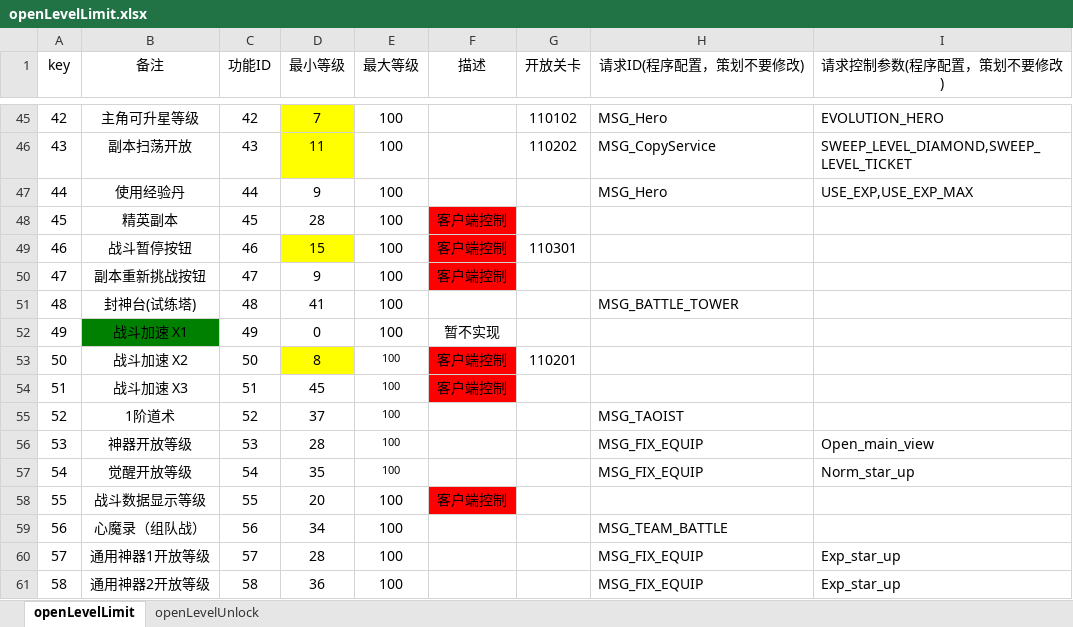
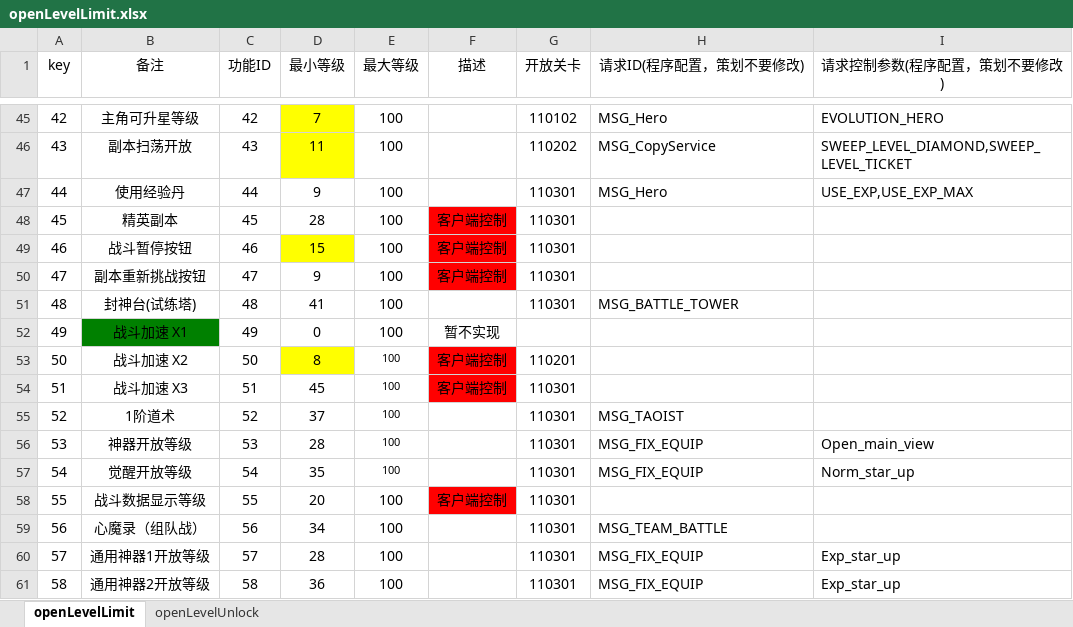
Before and after one commit to cietwwl/Server-1, an Excel workbook: server/FSApp/doc/功能开放/openLevelLimit.xlsx, sheet openLevelLimit, drawn as a sheet; only a part is shown, gaps mark what is left out; values as stored, in another font and other column widths than the file's, no borders; the diff covers the shown part only; the diff names each change by its address in the sheet, - before the commit and + after, or states it on an @@ line.

```diff
--- a/server/FSApp/doc/功能开放/openLevelLimit.xlsx (sheet openLevelLimit)
+++ b/server/FSApp/doc/功能开放/openLevelLimit.xlsx (sheet openLevelLimit)
-G47:G48 (开放关卡): (empty)
+G47:G48 (开放关卡): 110301
-G50:G51 (开放关卡): (empty)
+G50:G51 (开放关卡): 110301
-G54:G61 (开放关卡): (empty)
+G54:G61 (开放关卡): 110301
```
Also changed, not shown: 16 edited cells and cell formats elsewhere in this sheet, 1 other file.
